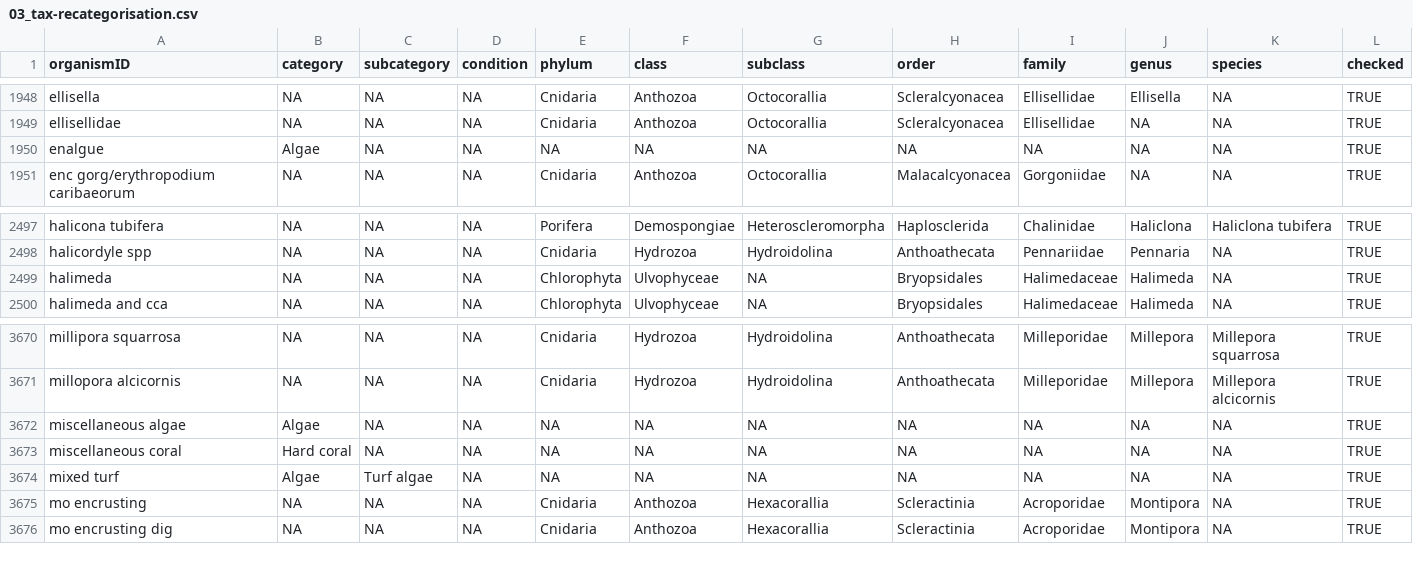
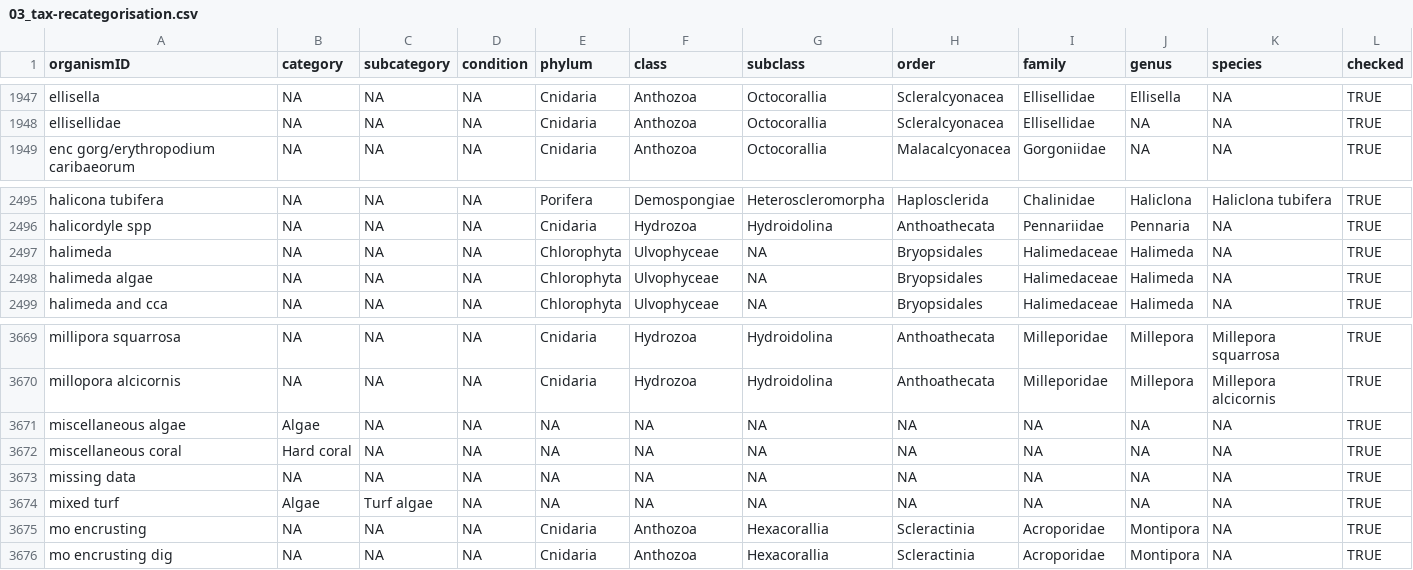
Before and after one commit to GCRMN/gcrmndb_benthos, a CSV file: data/03_tax-recategorisation.csv, drawn as a sheet; only a part is shown, gaps mark what is left out; the diff covers the shown part only.

```diff
--- a/data/03_tax-recategorisation.csv
+++ b/data/03_tax-recategorisation.csv
@@ -1949,3 +1948,2 @@
 "ellisellidae";NA;NA;NA;"Cnidaria";"Anthozoa";"Octocorallia";"Scleralcyonacea";"Ellisellidae";NA;NA;TRUE
-"enalgue";"Algae";NA;NA;NA;NA;NA;NA;NA;NA;NA;TRUE
 "enc gorg/erythropodium caribaeorum";NA;NA;NA;"Cnidaria";"Anthozoa";"Octocorallia";"Malacalcyonacea";"Gorgoniidae";NA;NA;TRUE
@@ -2499,2 +2497,3 @@
 "halimeda";NA;NA;NA;"Chlorophyta";"Ulvophyceae";NA;"Bryopsidales";"Halimedaceae";"Halimeda";NA;TRUE
+"halimeda algae";NA;NA;NA;"Chlorophyta";"Ulvophyceae";NA;"Bryopsidales";"Halimedaceae";"Halimeda";NA;TRUE
 "halimeda and cca";NA;NA;NA;"Chlorophyta";"Ulvophyceae";NA;"Bryopsidales";"Halimedaceae";"Halimeda";NA;TRUE
@@ -3673,2 +3672,3 @@
 "miscellaneous coral";"Hard coral";NA;NA;NA;NA;NA;NA;NA;NA;NA;TRUE
+"missing data";NA;NA;NA;NA;NA;NA;NA;NA;NA;NA;TRUE
 "mixed turf";"Algae";"Turf algae";NA;NA;NA;NA;NA;NA;NA;NA;TRUE
```
Also changed, not shown: 5 added rows and 6 removed rows elsewhere in this file, 2 other files.
